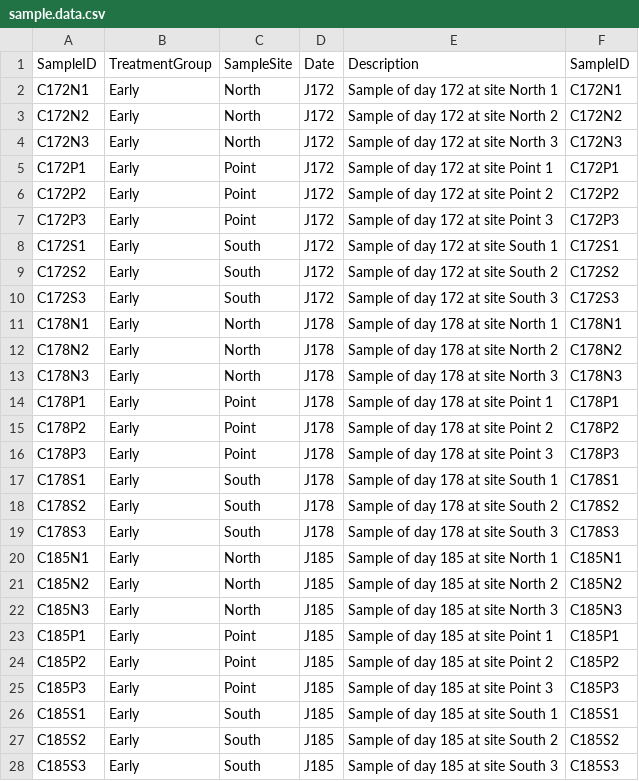
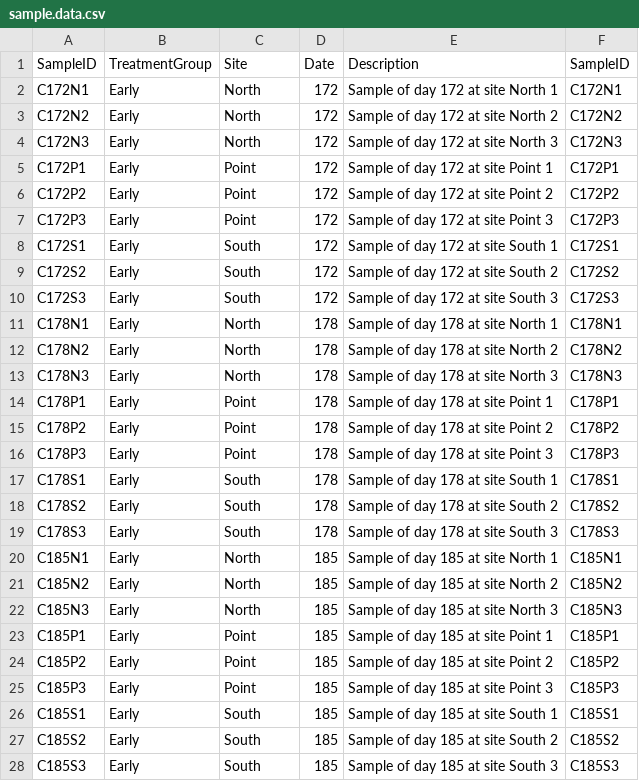
Before and after one commit to TheaWhitman/Mikes_MS_Data, a CSV file: sample.data.csv, drawn as a sheet; only a part is shown; the diff covers the shown part only.

```diff
--- a/sample.data.csv
+++ b/sample.data.csv
@@ -1,28 +1,28 @@
-SampleID,TreatmentGroup,SampleSite,Date,Description,SampleID
-C172N1,Early,North,J172,Sample of day 172 at site North 1,C172N1
-C172N2,Early,North,J172,Sample of day 172 at site North 2,C172N2
-C172N3,Early,North,J172,Sample of day 172 at site North 3,C172N3
-C172P1,Early,Point,J172,Sample of day 172 at site Point 1,C172P1
-C172P2,Early,Point,J172,Sample of day 172 at site Point 2,C172P2
-C172P3,Early,Point,J172,Sample of day 172 at site Point 3,C172P3
-C172S1,Early,South,J172,Sample of day 172 at site South 1,C172S1
-C172S2,Early,South,J172,Sample of day 172 at site South 2,C172S2
-C172S3,Early,South,J172,Sample of day 172 at site South 3,C172S3
-C178N1,Early,North,J178,Sample of day 178 at site North 1,C178N1
-C178N2,Early,North,J178,Sample of day 178 at site North 2,C178N2
-C178N3,Early,North,J178,Sample of day 178 at site North 3,C178N3
-C178P1,Early,Point,J178,Sample of day 178 at site Point 1,C178P1
-C178P2,Early,Point,J178,Sample of day 178 at site Point 2,C178P2
-C178P3,Early,Point,J178,Sample of day 178 at site Point 3,C178P3
-C178S1,Early,South,J178,Sample of day 178 at site South 1,C178S1
-C178S2,Early,South,J178,Sample of day 178 at site South 2,C178S2
-C178S3,Early,South,J178,Sample of day 178 at site South 3,C178S3
-C185N1,Early,North,J185,Sample of day 185 at site North 1,C185N1
-C185N2,Early,North,J185,Sample of day 185 at site North 2,C185N2
-C185N3,Early,North,J185,Sample of day 185 at site North 3,C185N3
-C185P1,Early,Point,J185,Sample of day 185 at site Point 1,C185P1
-C185P2,Early,Point,J185,Sample of day 185 at site Point 2,C185P2
-C185P3,Early,Point,J185,Sample of day 185 at site Point 3,C185P3
-C185S1,Early,South,J185,Sample of day 185 at site South 1,C185S1
-C185S2,Early,South,J185,Sample of day 185 at site South 2,C185S2
-C185S3,Early,South,J185,Sample of day 185 at site South 3,C185S3
+SampleID,TreatmentGroup,Site,Date,Description,SampleID
+C172N1,Early,North,172,Sample of day 172 at site North 1,C172N1
+C172N2,Early,North,172,Sample of day 172 at site North 2,C172N2
+C172N3,Early,North,172,Sample of day 172 at site North 3,C172N3
+C172P1,Early,Point,172,Sample of day 172 at site Point 1,C172P1
+C172P2,Early,Point,172,Sample of day 172 at site Point 2,C172P2
+C172P3,Early,Point,172,Sample of day 172 at site Point 3,C172P3
+C172S1,Early,South,172,Sample of day 172 at site South 1,C172S1
+C172S2,Early,South,172,Sample of day 172 at site South 2,C172S2
+C172S3,Early,South,172,Sample of day 172 at site South 3,C172S3
+C178N1,Early,North,178,Sample of day 178 at site North 1,C178N1
+C178N2,Early,North,178,Sample of day 178 at site North 2,C178N2
+C178N3,Early,North,178,Sample of day 178 at site North 3,C178N3
+C178P1,Early,Point,178,Sample of day 178 at site Point 1,C178P1
+C178P2,Early,Point,178,Sample of day 178 at site Point 2,C178P2
+C178P3,Early,Point,178,Sample of day 178 at site Point 3,C178P3
+C178S1,Early,South,178,Sample of day 178 at site South 1,C178S1
+C178S2,Early,South,178,Sample of day 178 at site South 2,C178S2
+C178S3,Early,South,178,Sample of day 178 at site South 3,C178S3
+C185N1,Early,North,185,Sample of day 185 at site North 1,C185N1
+C185N2,Early,North,185,Sample of day 185 at site North 2,C185N2
+C185N3,Early,North,185,Sample of day 185 at site North 3,C185N3
+C185P1,Early,Point,185,Sample of day 185 at site Point 1,C185P1
+C185P2,Early,Point,185,Sample of day 185 at site Point 2,C185P2
+C185P3,Early,Point,185,Sample of day 185 at site Point 3,C185P3
+C185S1,Early,South,185,Sample of day 185 at site South 1,C185S1
+C185S2,Early,South,185,Sample of day 185 at site South 2,C185S2
+C185S3,Early,South,185,Sample of day 185 at site South 3,C185S3
```
Also changed, not shown: 25 edited cells elsewhere in this file, 4 other files.
